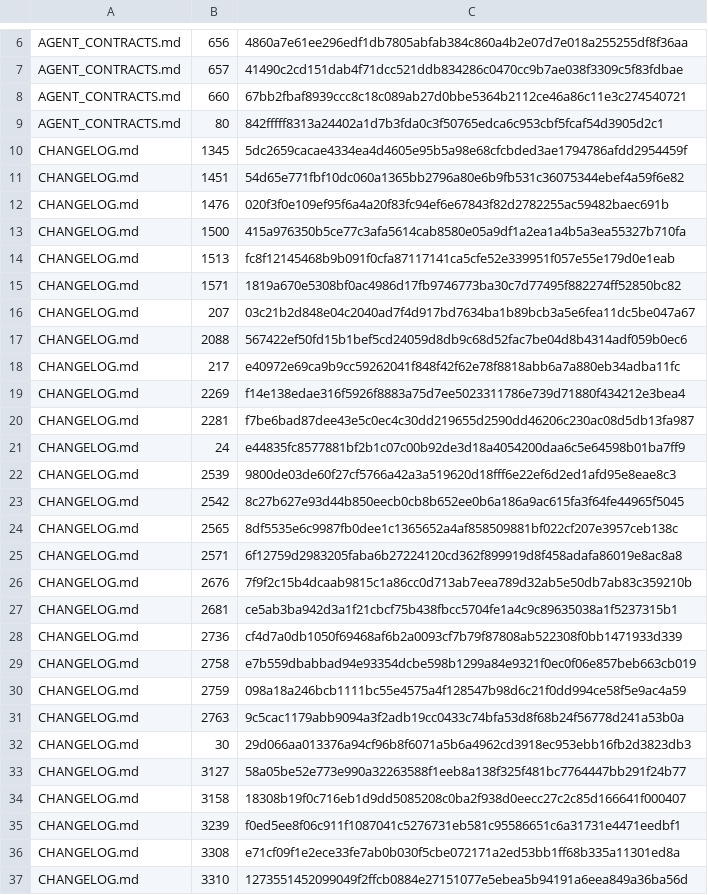
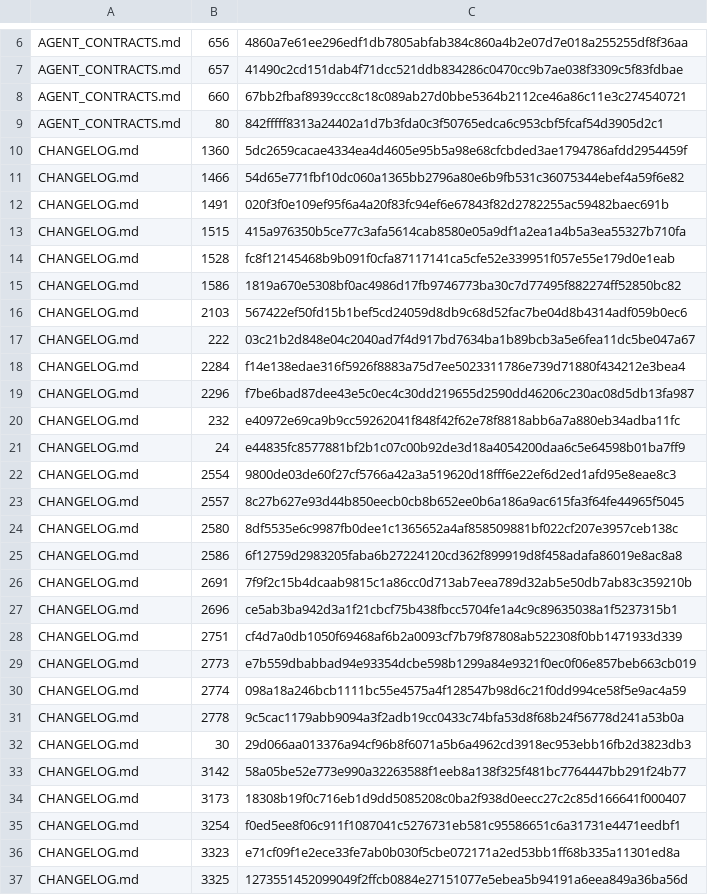
Before and after one commit to UnleashedServices/unleashed-mail-plugin, a TSV file: scripts/review/callers-scan-exemptions.tsv, drawn as a sheet; only a part is shown, gaps mark what is left out; the diff covers the shown part only.

```diff
--- a/scripts/review/callers-scan-exemptions.tsv
+++ b/scripts/review/callers-scan-exemptions.tsv
@@ -9,29 +9,29 @@ AGENT_CONTRACTS.md	660	67bb2fbaf8939ccc8c18c089ab27d0bbe5364b2112ce46a86c11e3c27
 AGENT_CONTRACTS.md	80	842fffff8313a24402a1d7b3fda0c3f50765edca6c953cbf5fcaf54d3905d2c1
-CHANGELOG.md	1345	5dc2659cacae4334ea4d4605e95b5a98e68cfcbded3ae1794786afdd2954459f
-CHANGELOG.md	1451	54d65e771fbf10dc060a1365bb2796a80e6b9fb531c36075344ebef4a59f6e82
-CHANGELOG.md	1476	020f3f0e109ef95f6a4a20f83fc94ef6e67843f82d2782255ac59482baec691b
-CHANGELOG.md	1500	415a976350b5ce77c3afa5614cab8580e05a9df1a2ea1a4b5a3ea55327b710fa
-CHANGELOG.md	1513	fc8f12145468b9b091f0cfa87117141ca5cfe52e339951f057e55e179d0e1eab
-CHANGELOG.md	1571	1819a670e5308bf0ac4986d17fb9746773ba30c7d77495f882274ff52850bc82
-CHANGELOG.md	207	03c21b2d848e04c2040ad7f4d917bd7634ba1b89bcb3a5e6fea11dc5be047a67
-CHANGELOG.md	2088	567422ef50fd15b1bef5cd24059d8db9c68d52fac7be04d8b4314adf059b0ec6
-CHANGELOG.md	217	e40972e69ca9b9cc59262041f848f42f62e78f8818abb6a7a880eb34adba11fc
-CHANGELOG.md	2269	f14e138edae316f5926f8883a75d7ee5023311786e739d71880f434212e3bea4
-CHANGELOG.md	2281	f7be6bad87dee43e5c0ec4c30dd219655d2590dd46206c230ac08d5db13fa987
+CHANGELOG.md	1360	5dc2659cacae4334ea4d4605e95b5a98e68cfcbded3ae1794786afdd2954459f
+CHANGELOG.md	1466	54d65e771fbf10dc060a1365bb2796a80e6b9fb531c36075344ebef4a59f6e82
+CHANGELOG.md	1491	020f3f0e109ef95f6a4a20f83fc94ef6e67843f82d2782255ac59482baec691b
+CHANGELOG.md	1515	415a976350b5ce77c3afa5614cab8580e05a9df1a2ea1a4b5a3ea55327b710fa
+CHANGELOG.md	1528	fc8f12145468b9b091f0cfa87117141ca5cfe52e339951f057e55e179d0e1eab
+CHANGELOG.md	1586	1819a670e5308bf0ac4986d17fb9746773ba30c7d77495f882274ff52850bc82
+CHANGELOG.md	2103	567422ef50fd15b1bef5cd24059d8db9c68d52fac7be04d8b4314adf059b0ec6
+CHANGELOG.md	222	03c21b2d848e04c2040ad7f4d917bd7634ba1b89bcb3a5e6fea11dc5be047a67
+CHANGELOG.md	2284	f14e138edae316f5926f8883a75d7ee5023311786e739d71880f434212e3bea4
+CHANGELOG.md	2296	f7be6bad87dee43e5c0ec4c30dd219655d2590dd46206c230ac08d5db13fa987
+CHANGELOG.md	232	e40972e69ca9b9cc59262041f848f42f62e78f8818abb6a7a880eb34adba11fc
 CHANGELOG.md	24	e44835fc8577881bf2b1c07c00b92de3d18a4054200daa6c5e64598b01ba7ff9
-CHANGELOG.md	2539	9800de03de60f27cf5766a42a3a519620d18fff6e22ef6d2ed1afd95e8eae8c3
-CHANGELOG.md	2542	8c27b627e93d44b850eecb0cb8b652ee0b6a186a9ac615fa3f64fe44965f5045
-CHANGELOG.md	2565	8df5535e6c9987fb0dee1c1365652a4af858509881bf022cf207e3957ceb138c
-CHANGELOG.md	2571	6f12759d2983205faba6b27224120cd362f899919d8f458adafa86019e8ac8a8
-CHANGELOG.md	2676	7f9f2c15b4dcaab9815c1a86cc0d713ab7eea789d32ab5e50db7ab83c359210b
-CHANGELOG.md	2681	ce5ab3ba942d3a1f21cbcf75b438fbcc5704fe1a4c9c89635038a1f5237315b1
-CHANGELOG.md	2736	cf4d7a0db1050f69468af6b2a0093cf7b79f87808ab522308f0bb1471933d339
-CHANGELOG.md	2758	e7b559dbabbad94e93354dcbe598b1299a84e9321f0ec0f06e857beb663cb019
-CHANGELOG.md	2759	098a18a246bcb1111bc55e4575a4f128547b98d6c21f0dd994ce58f5e9ac4a59
-CHANGELOG.md	2763	9c5cac1179abb9094a3f2adb19cc0433c74bfa53d8f68b24f56778d241a53b0a
+CHANGELOG.md	2554	9800de03de60f27cf5766a42a3a519620d18fff6e22ef6d2ed1afd95e8eae8c3
+CHANGELOG.md	2557	8c27b627e93d44b850eecb0cb8b652ee0b6a186a9ac615fa3f64fe44965f5045
+CHANGELOG.md	2580	8df5535e6c9987fb0dee1c1365652a4af858509881bf022cf207e3957ceb138c
+CHANGELOG.md	2586	6f12759d2983205faba6b27224120cd362f899919d8f458adafa86019e8ac8a8
+CHANGELOG.md	2691	7f9f2c15b4dcaab9815c1a86cc0d713ab7eea789d32ab5e50db7ab83c359210b
+CHANGELOG.md	2696	ce5ab3ba942d3a1f21cbcf75b438fbcc5704fe1a4c9c89635038a1f5237315b1
+CHANGELOG.md	2751	cf4d7a0db1050f69468af6b2a0093cf7b79f87808ab522308f0bb1471933d339
+CHANGELOG.md	2773	e7b559dbabbad94e93354dcbe598b1299a84e9321f0ec0f06e857beb663cb019
+CHANGELOG.md	2774	098a18a246bcb1111bc55e4575a4f128547b98d6c21f0dd994ce58f5e9ac4a59
+CHANGELOG.md	2778	9c5cac1179abb9094a3f2adb19cc0433c74bfa53d8f68b24f56778d241a53b0a
 CHANGELOG.md	30	29d066aa013376a94cf96b8f6071a5b6a4962cd3918ec953ebb16fb2d3823db3
-CHANGELOG.md	3127	58a05be52e773e990a32263588f1eeb8a138f325f481bc7764447bb291f24b77
-CHANGELOG.md	3158	18308b19f0c716eb1d9dd5085208c0ba2f938d0eecc27c2c85d166641f000407
-CHANGELOG.md	3239	f0ed5ee8f06c911f1087041c5276731eb581c95586651c6a31731e4471eedbf1
-CHANGELOG.md	3308	e71cf09f1e2ece33fe7ab0b030f5cbe072171a2ed53bb1ff68b335a11301ed8a
-CHANGELOG.md	3310	1273551452099049f2ffcb0884e27151077e5ebea5b94191a6eea849a36ba56d
+CHANGELOG.md	3142	58a05be52e773e990a32263588f1eeb8a138f325f481bc7764447bb291f24b77
+CHANGELOG.md	3173	18308b19f0c716eb1d9dd5085208c0ba2f938d0eecc27c2c85d166641f000407
+CHANGELOG.md	3254	f0ed5ee8f06c911f1087041c5276731eb581c95586651c6a31731e4471eedbf1
+CHANGELOG.md	3323	e71cf09f1e2ece33fe7ab0b030f5cbe072171a2ed53bb1ff68b335a11301ed8a
+CHANGELOG.md	3325	1273551452099049f2ffcb0884e27151077e5ebea5b94191a6eea849a36ba56d
```
Also changed, not shown: 9 added rows, 9 removed rows and 36 edited cells elsewhere in this file, 9 other files.
